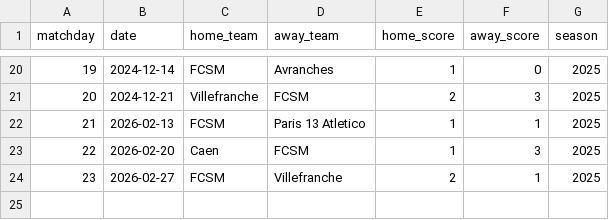
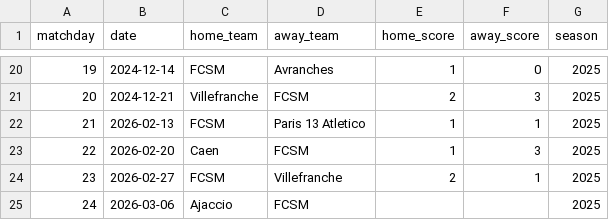
Before and after one commit to jura39bot/fcsmtop-api, a CSV file: data/matches.csv, drawn as a sheet; only a part is shown, gaps mark what is left out.

```diff
--- a/data/matches.csv
+++ b/data/matches.csv
@@ -24 +24,2 @@ matchday,date,home_team,away_team,home_score,away_score,season
 23,2026-02-27,FCSM,Villefranche,2,1,2025
+24,2026-03-06,Ajaccio,FCSM,,,2025
```
